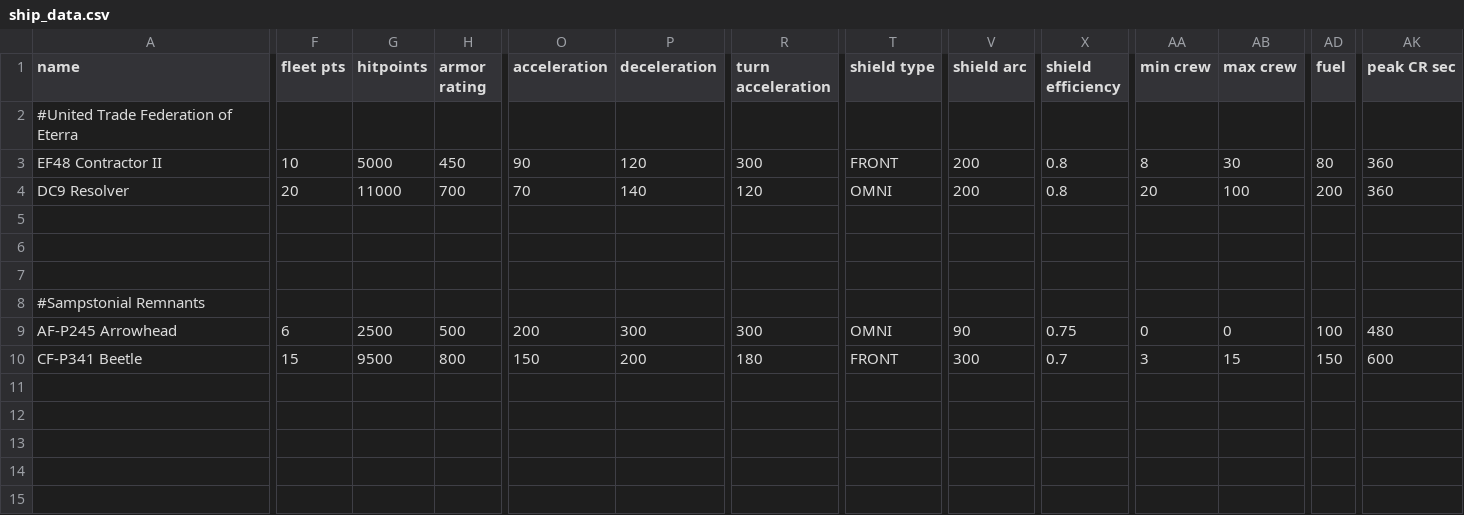
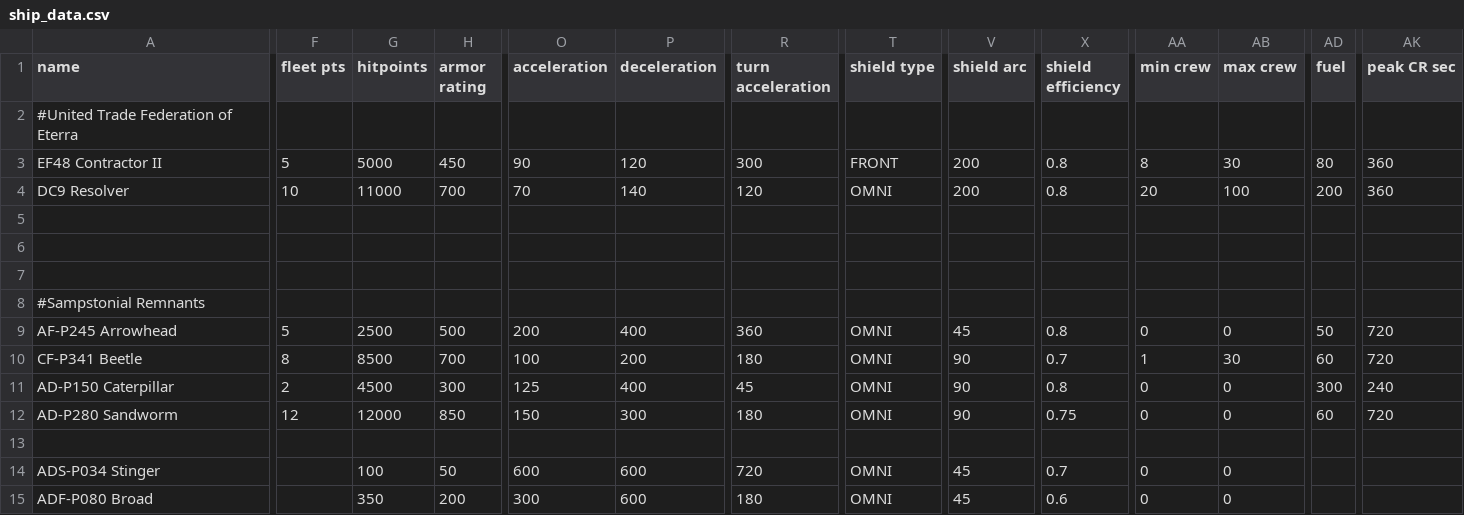
Before and after one commit to OfflcerSam/LegacyAndLedger_github, a CSV file: data/hulls/ship_data.csv, drawn as a sheet; only a part is shown, gaps mark what is left out; rows hold the shown columns only; the diff covers the shown part only; the diff names each change by its address in the sheet, - before the commit and + after, or states it on an @@ line.

```diff
--- a/data/hulls/ship_data.csv
+++ b/data/hulls/ship_data.csv
-F3 (fleet pts): 10
+F3 (fleet pts): 5
-F4 (fleet pts): 20
+F4 (fleet pts): 10
-F9 (fleet pts): 6
+F9 (fleet pts): 5
-P9 (deceleration): 300
+P9 (deceleration): 400
-R9 (turn acceleration): 300
+R9 (turn acceleration): 360
-V9 (shield arc): 90
+V9 (shield arc): 45
-X9 (shield efficiency): 0.75
+X9 (shield efficiency): 0.8
-AD9 (fuel): 100
+AD9 (fuel): 50
-AK9 (peak CR sec): 480
+AK9 (peak CR sec): 720
-F10 (fleet pts): 15
+F10 (fleet pts): 8
-G10 (hitpoints): 9500
+G10 (hitpoints): 8500
-H10 (armor rating): 800
+H10 (armor rating): 700
-O10 (acceleration): 150
+O10 (acceleration): 100
-T10 (shield type): FRONT
+T10 (shield type): OMNI
-V10 (shield arc): 300
+V10 (shield arc): 90
-AA10 (min crew): 3
+AA10 (min crew): 1
-AB10 (max crew): 15
+AB10 (max crew): 30
-AD10 (fuel): 150
+AD10 (fuel): 60
-AK10 (peak CR sec): 600
+AK10 (peak CR sec): 720
+row 11: AD-P150 Caterpillar | 2 | 4500 | 300 | 125 | 400 | 45 | OMNI | 90 | 0.8 | 0 | 0 | 300 | 240
+row 12: AD-P280 Sandworm | 12 | 12000 | 850 | 150 | 300 | 180 | OMNI | 90 | 0.75 | 0 | 0 | 60 | 720
+row 13: (empty)
+row 14: ADS-P034 Stinger |  | 100 | 50 | 600 | 600 | 720 | OMNI | 45 | 0.7 | 0 | 0
+row 15: ADF-P080 Broad |  | 350 | 200 | 300 | 600 | 180 | OMNI | 45 | 0.6 | 0 | 0
```
Also changed, not shown: 7 edited cells elsewhere in this file, data/strings/descriptions.csv, data/weapons/weapon_data.csv, 3 other files.
